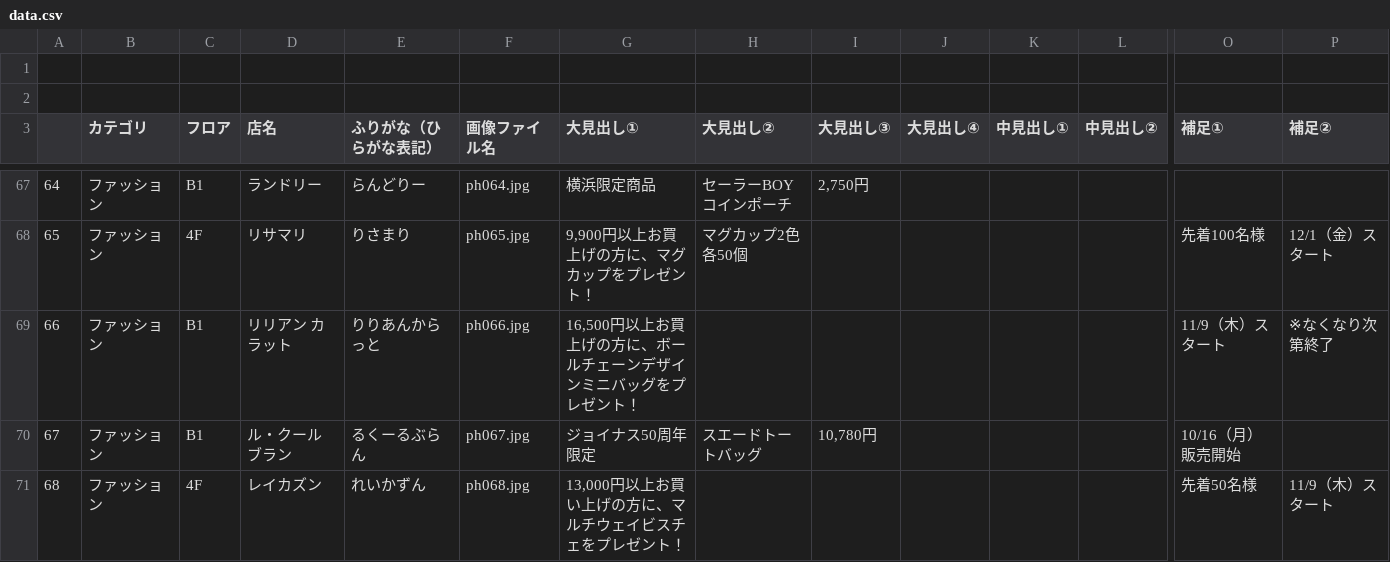
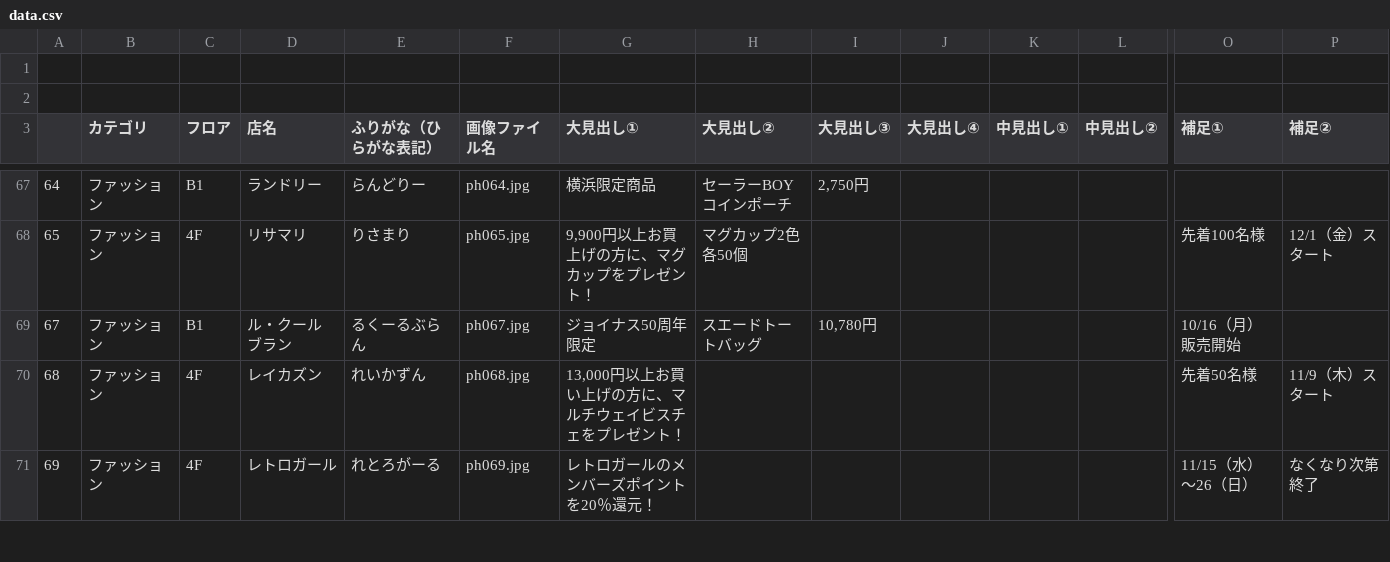
Before and after one commit to topicpath/bleue-joinus_50th, a CSV file: items-service/data.csv, drawn as a sheet; only a part is shown, gaps mark what is left out; the shorter side is filled out with more unchanged rows; rows hold the shown columns only; the diff names each change by its address in the sheet, - before the commit and + after, or states it on an @@ line.

Commit message:
csv 「リリアン カラット」削除

```diff
--- a/items-service/data.csv
+++ b/items-service/data.csv
-row 69: 66 | ファッション | B1 | リリアン カラット | りりあんからっと | ph066.jpg | 16,500円以上お買上げの方に、ボールチェーンデザインミニバッグをプレゼント！ |  |  |  |  |  | 11/9（木）スタート | ※なくなり次第終了
```
